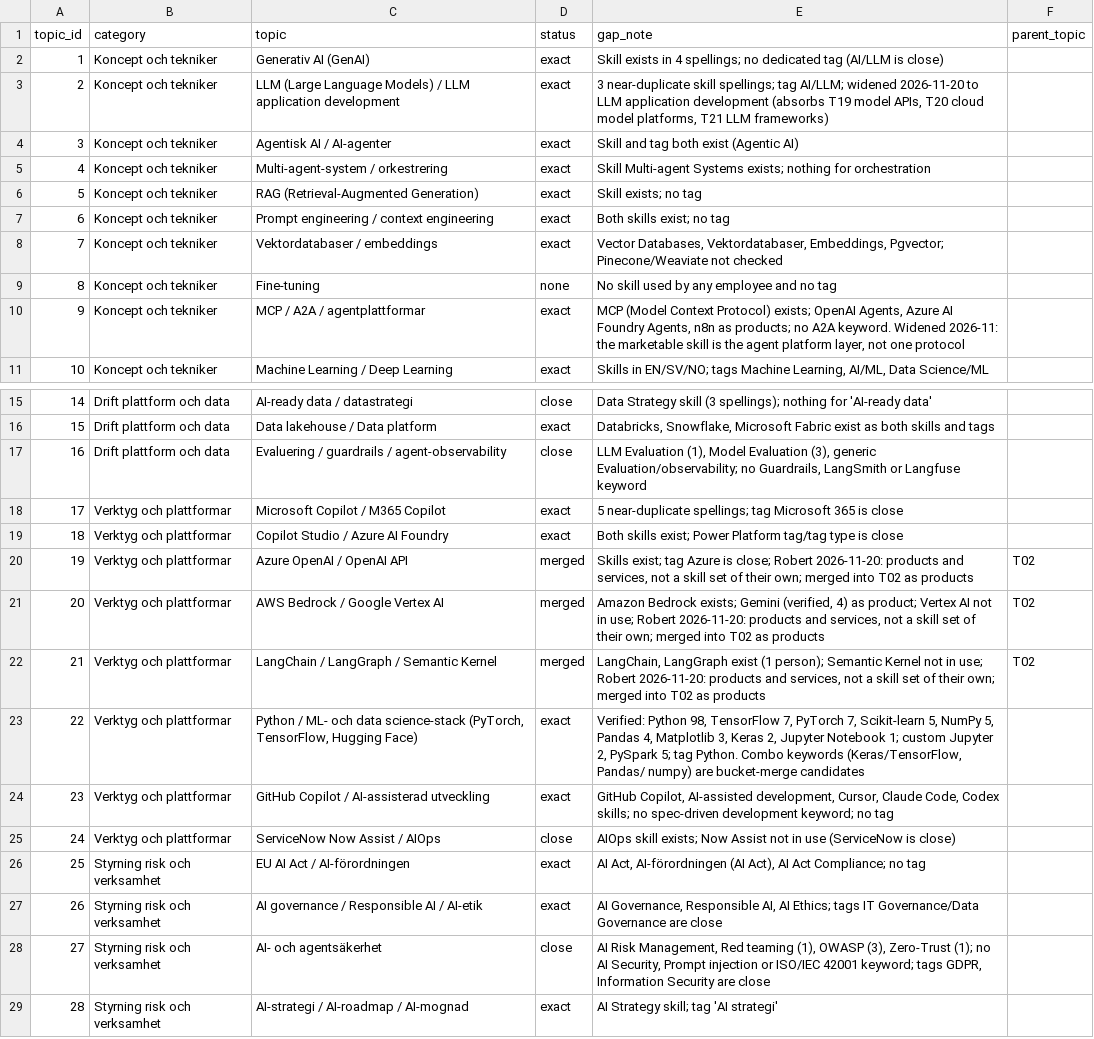
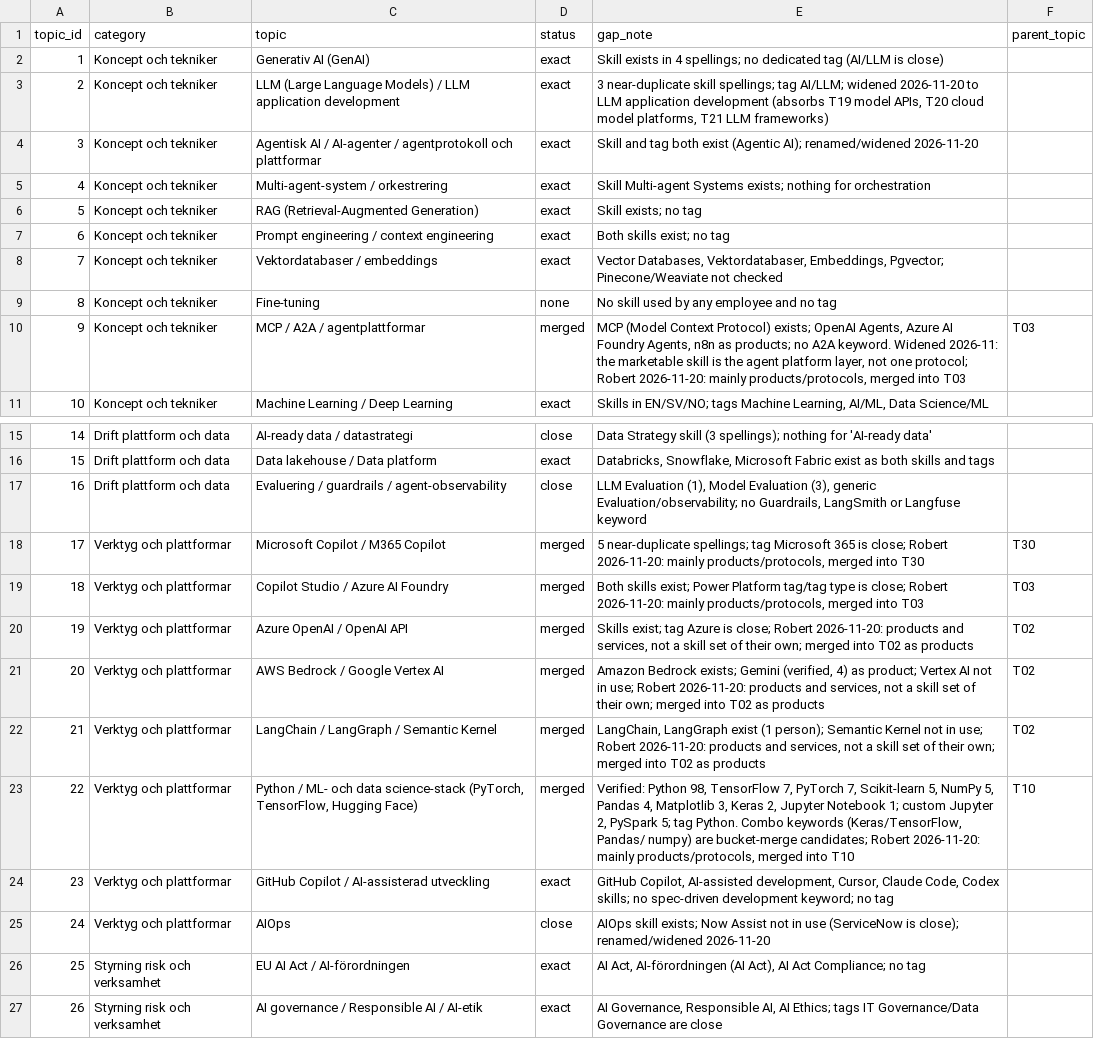
Before and after one commit to robert-gartman-techseed/cinode-skills, a CSV file: data/ai/hot_topics.csv, drawn as a sheet; only a part is shown, gaps mark what is left out; the shorter side is filled out with more unchanged rows.

```diff
--- a/data/ai/hot_topics.csv
+++ b/data/ai/hot_topics.csv
@@ -3,3 +3,3 @@ topic_id,category,topic,status,gap_note,parent_topic
 2,Koncept och tekniker,LLM (Large Language Models) / LLM application development,exact,"3 near-duplicate skill spellings; tag AI/LLM; widened 2026-11-20 to LLM application development (absorbs T19 model APIs, T20 cloud model platforms, T21 LLM frameworks)",
-3,Koncept och tekniker,Agentisk AI / AI-agenter,exact,Skill and tag both exist (Agentic AI),
+3,Koncept och tekniker,Agentisk AI / AI-agenter / agentprotokoll och plattformar,exact,Skill and tag both exist (Agentic AI); renamed/widened 2026-11-20,
 4,Koncept och tekniker,Multi-agent-system / orkestrering,exact,Skill Multi-agent Systems exists; nothing for orchestration,
@@ -9,3 +9,3 @@ topic_id,category,topic,status,gap_note,parent_topic
 8,Koncept och tekniker,Fine-tuning,none,No skill used by any employee and no tag,
-9,Koncept och tekniker,MCP / A2A / agentplattformar,exact,"MCP (Model Context Protocol) exists; OpenAI Agents, Azure AI Foundry Agents, n8n as products; no A2A keyword. Widened 2026-11: the marketable skill is the agent platform layer, not one protocol",
+9,Koncept och tekniker,MCP / A2A / agentplattformar,merged,"MCP (Model Context Protocol) exists; OpenAI Agents, Azure AI Foundry Agents, n8n as products; no A2A keyword. Widened 2026-11: the marketable skill is the agent platform layer, not one protocol; Robert 2026-11-20: mainly products/protocols, merged into T03",T03
 10,Koncept och tekniker,Machine Learning / Deep Learning,exact,"Skills in EN/SV/NO; tags Machine Learning, AI/ML, Data Science/ML",
@@ -17,4 +17,4 @@ topic_id,category,topic,status,gap_note,parent_topic
 16,Drift plattform och data,Evaluering / guardrails / agent-observability,close,"LLM Evaluation (1), Model Evaluation (3), generic Evaluation/observability; no Guardrails, LangSmith or Langfuse keyword",
-17,Verktyg och plattformar,Microsoft Copilot / M365 Copilot,exact,5 near-duplicate spellings; tag Microsoft 365 is close,
-18,Verktyg och plattformar,Copilot Studio / Azure AI Foundry,exact,Both skills exist; Power Platform tag/tag type is close,
+17,Verktyg och plattformar,Microsoft Copilot / M365 Copilot,merged,"5 near-duplicate spellings; tag Microsoft 365 is close; Robert 2026-11-20: mainly products/protocols, merged into T30",T30
+18,Verktyg och plattformar,Copilot Studio / Azure AI Foundry,merged,"Both skills exist; Power Platform tag/tag type is close; Robert 2026-11-20: mainly products/protocols, merged into T03",T03
 19,Verktyg och plattformar,Azure OpenAI / OpenAI API,merged,"Skills exist; tag Azure is close; Robert 2026-11-20: products and services, not a skill set of their own; merged into T02 as products",T02
@@ -22,5 +22,5 @@ topic_id,category,topic,status,gap_note,parent_topic
 21,Verktyg och plattformar,LangChain / LangGraph / Semantic Kernel,merged,"LangChain, LangGraph exist (1 person); Semantic Kernel not in use; Robert 2026-11-20: products and services, not a skill set of their own; merged into T02 as products",T02
-22,Verktyg och plattformar,"Python / ML- och data science-stack (PyTorch, TensorFlow, Hugging Face)",exact,"Verified: Python 98, TensorFlow 7, PyTorch 7, Scikit-learn 5, NumPy 5, Pandas 4, Matplotlib 3, Keras 2, Jupyter Notebook 1; custom Jupyter 2, PySpark 5; tag Python. Combo keywords (Keras/TensorFlow, Pandas/ numpy) are bucket-merge candidates",
+22,Verktyg och plattformar,"Python / ML- och data science-stack (PyTorch, TensorFlow, Hugging Face)",merged,"Verified: Python 98, TensorFlow 7, PyTorch 7, Scikit-learn 5, NumPy 5, Pandas 4, Matplotlib 3, Keras 2, Jupyter Notebook 1; custom Jupyter 2, PySpark 5; tag Python. Combo keywords (Keras/TensorFlow, Pandas/ numpy) are bucket-merge candidates; Robert 2026-11-20: mainly products/protocols, merged into T10",T10
 23,Verktyg och plattformar,GitHub Copilot / AI-assisterad utveckling,exact,"GitHub Copilot, AI-assisted development, Cursor, Claude Code, Codex skills; no spec-driven development keyword; no tag",
-24,Verktyg och plattformar,ServiceNow Now Assist / AIOps,close,AIOps skill exists; Now Assist not in use (ServiceNow is close),
+24,Verktyg och plattformar,AIOps,close,AIOps skill exists; Now Assist not in use (ServiceNow is close); renamed/widened 2026-11-20,
 25,Styrning risk och verksamhet,EU AI Act / AI-förordningen,exact,"AI Act, AI-förordningen (AI Act), AI Act Compliance; no tag",
```
Also changed, not shown: data/ai/ai_skillset_proposal.csv, data/ai/canonical_skills.csv, 5 other files.
